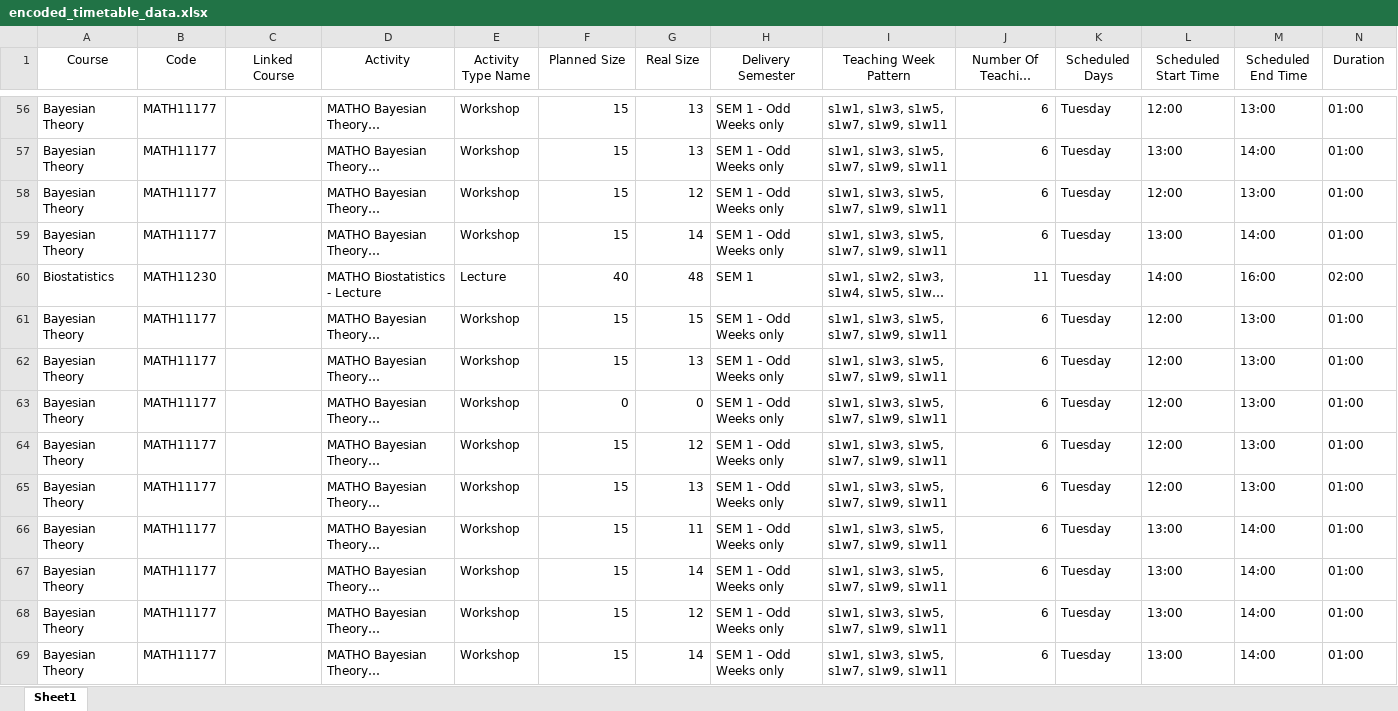
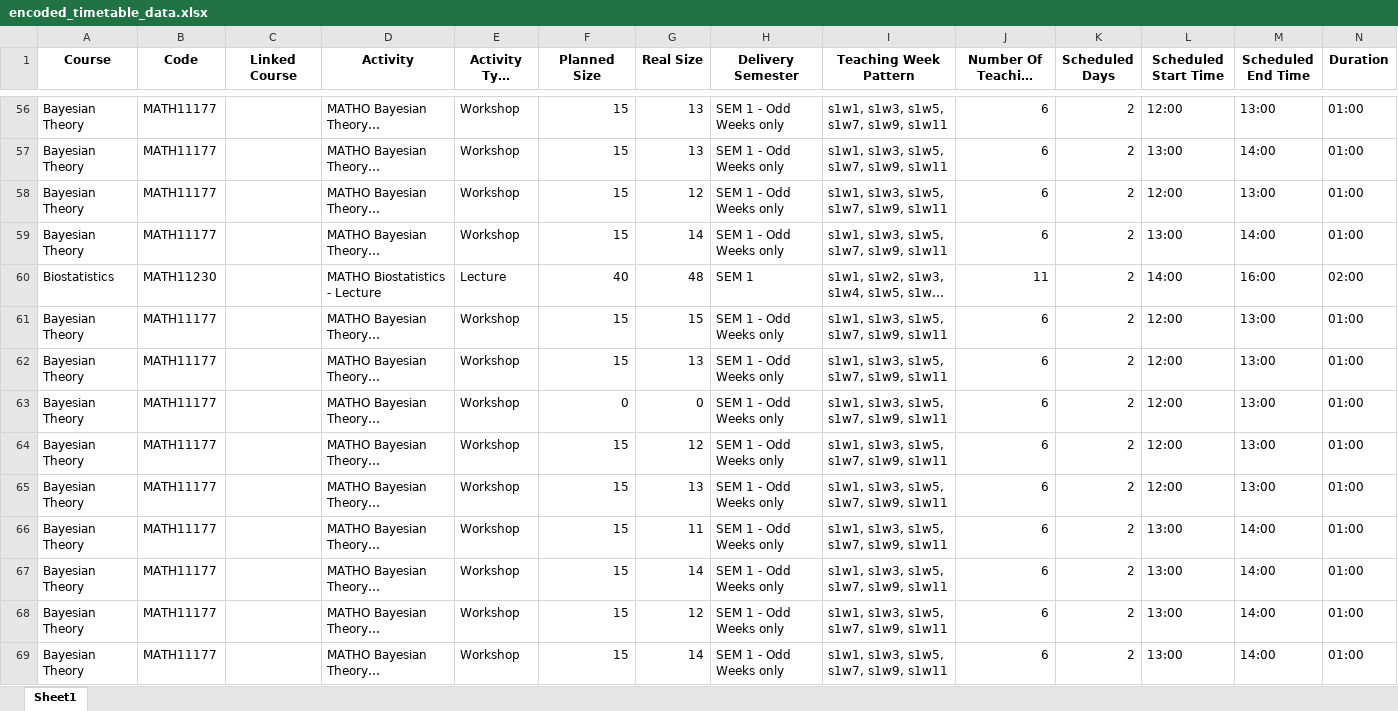
Before and after one commit to mayezharis/taor_project, an Excel workbook: Processed Data/encoded_timetable_data.xlsx, sheet Sheet1, drawn as a sheet; only a part is shown, gaps mark what is left out; long unchanged cells end in …; values as stored, in another font and other column widths than the file's, no borders; the diff covers the shown part only; the diff names each change by its address in the sheet, - before the commit and + after, or states it on an @@ line.

```diff
--- a/Processed Data/encoded_timetable_data.xlsx (sheet Sheet1)
+++ b/Processed Data/encoded_timetable_data.xlsx (sheet Sheet1)
-A1:N1 bold: off
+A1:N1 bold: on
-K56:K69 (Scheduled Days): Tuesday
+K56:K69 (Scheduled Days): 2
```
Also changed, not shown: 1676 edited cells and cell formats elsewhere in this sheet, 2 other files.
